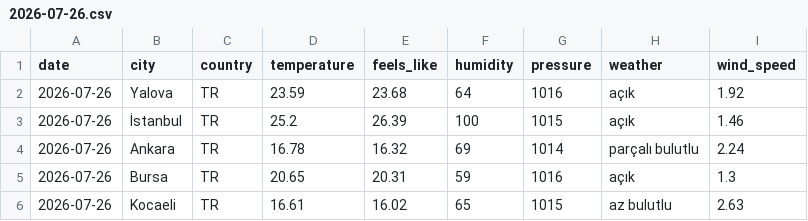
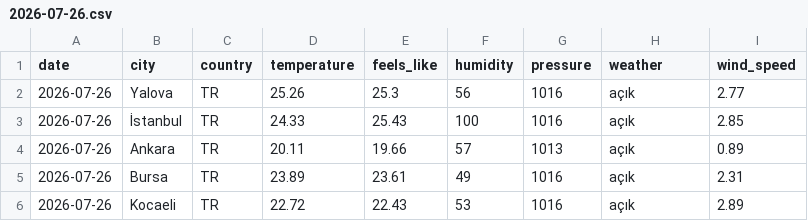
Before and after one commit to acetinkaya/turkiye-daily-open-data, a CSV file: data/weather/csv/2026-07-26.csv, drawn as a sheet.

```diff
--- a/data/weather/csv/2026-07-26.csv
+++ b/data/weather/csv/2026-07-26.csv
@@ -1,6 +1,6 @@
 date,city,country,temperature,feels_like,humidity,pressure,weather,wind_speed
-2026-07-26,Yalova,TR,23.59,23.68,64,1016,açık,1.92
-2026-07-26,İstanbul,TR,25.2,26.39,100,1015,açık,1.46
-2026-07-26,Ankara,TR,16.78,16.32,69,1014,parçalı bulutlu,2.24
-2026-07-26,Bursa,TR,20.65,20.31,59,1016,açık,1.3
-2026-07-26,Kocaeli,TR,16.61,16.02,65,1015,az bulutlu,2.63
+2026-07-26,Yalova,TR,25.26,25.3,56,1016,açık,2.77
+2026-07-26,İstanbul,TR,24.33,25.43,100,1016,açık,2.85
+2026-07-26,Ankara,TR,20.11,19.66,57,1013,açık,0.89
+2026-07-26,Bursa,TR,23.89,23.61,49,1016,açık,2.31
+2026-07-26,Kocaeli,TR,22.72,22.43,53,1016,açık,2.89
```
Also changed, not shown: 2 other files.
